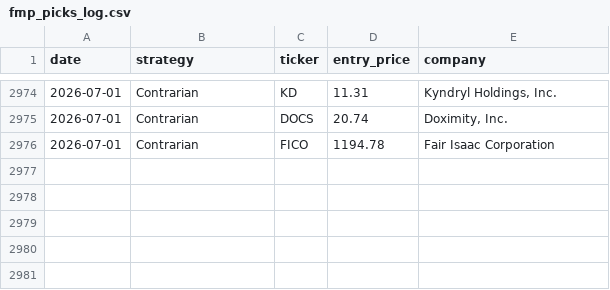
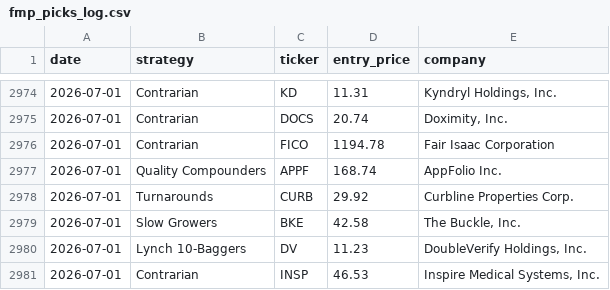
Before and after one commit to Metsapaholainen/fmp-screener, a CSV file: fmp_picks_log.csv, drawn as a sheet; only a part is shown, gaps mark what is left out.

```diff
--- a/fmp_picks_log.csv
+++ b/fmp_picks_log.csv
@@ -2976 +2976,6 @@ date,strategy,ticker,entry_price,company
 2026-07-01,Contrarian,FICO,1194.78,Fair Isaac Corporation
+2026-07-01,Quality Compounders,APPF,168.74,AppFolio Inc.
+2026-07-01,Turnarounds,CURB,29.92,Curbline Properties Corp.
+2026-07-01,Slow Growers,BKE,42.58,"The Buckle, Inc."
+2026-07-01,Lynch 10-Baggers,DV,11.23,"DoubleVerify Holdings, Inc."
+2026-07-01,Contrarian,INSP,46.53,"Inspire Medical Systems, Inc."
```
Also changed, not shown: fmp_ai_picks_log.csv.
